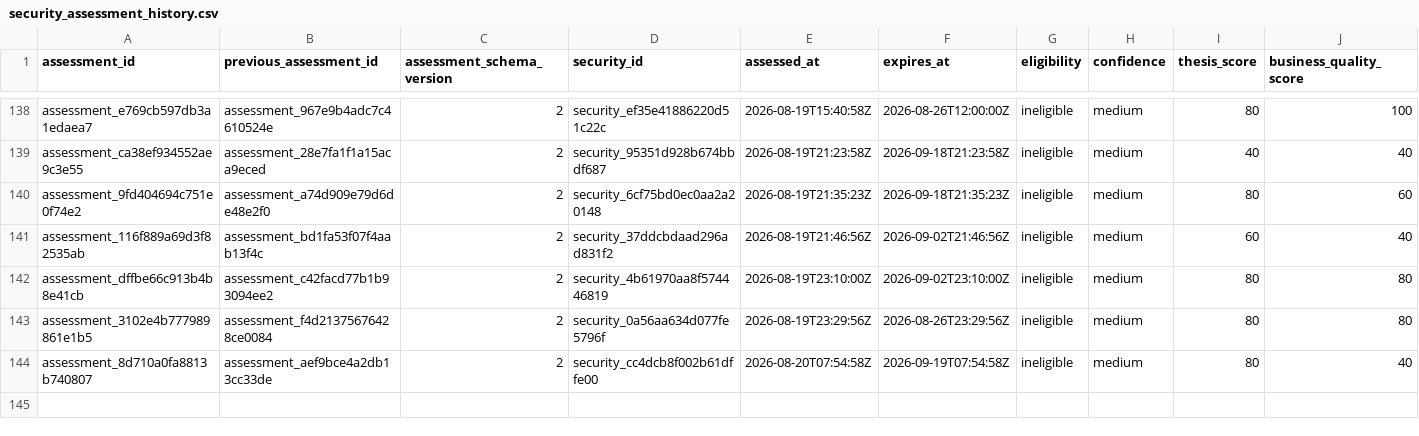
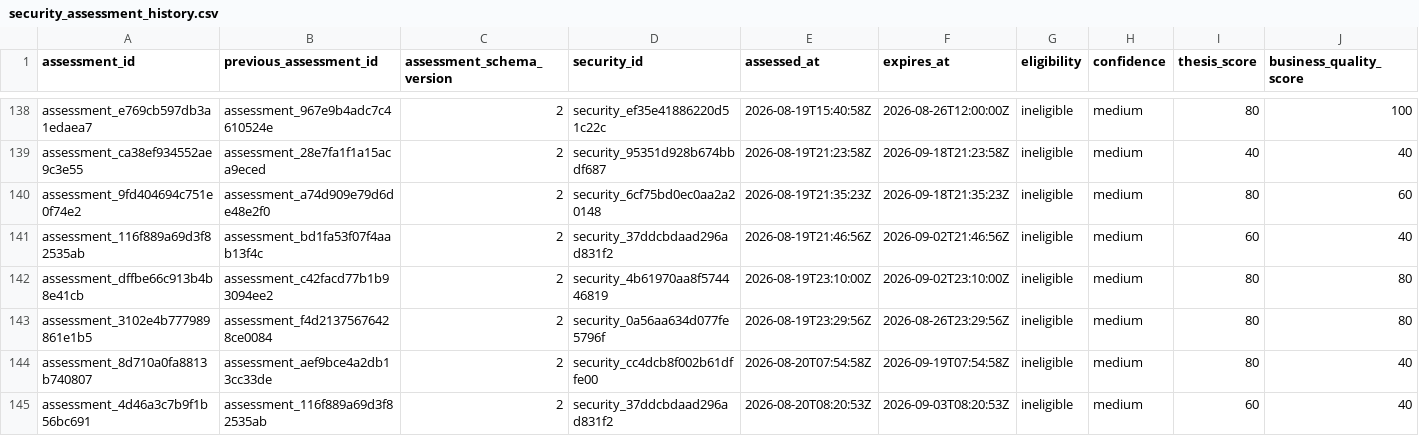
Before and after one commit to Kabutojira/PaperTrader, a CSV file: data/tables/security_assessment_history.csv, drawn as a sheet; only a part is shown, gaps mark what is left out; rows hold the shown columns only; the diff names each change by its address in the sheet, - before the commit and + after, or states it on an @@ line.

```diff
--- a/data/tables/security_assessment_history.csv
+++ b/data/tables/security_assessment_history.csv
+row 145: assessment_4d46a3c7b9f1b56bc691 | assessment_116f889a69d3f82535ab | 2 | security_37ddcbdaad296ad831f2 | 2026-08-20T08:20:53Z | 2026-09-03T08:20:53Z | ineligible | medium | 60 | 40
```
Also changed, not shown: data/operations/operations_TODO.csv, data/operations/operations_history.csv, 23 other files.
